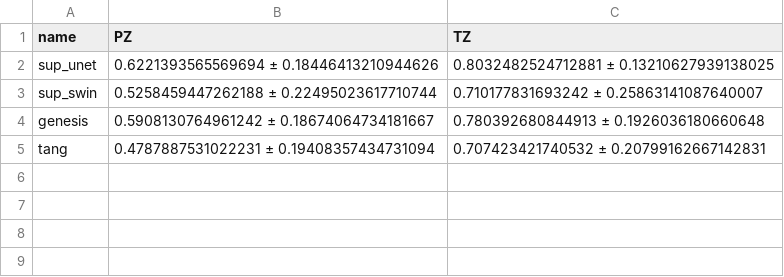
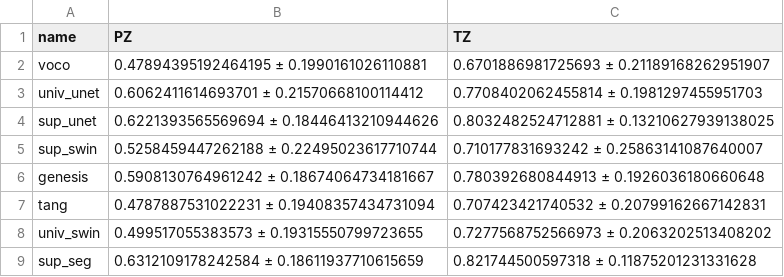
Before and after one commit to chenyujiehome/EMoT, a CSV file: target_applications/totalsegmentator/5_fold_prostate_out/dice.csv, drawn as a sheet.

```diff
--- a/target_applications/totalsegmentator/5_fold_prostate_out/dice.csv
+++ b/target_applications/totalsegmentator/5_fold_prostate_out/dice.csv
@@ -1,2 +1,4 @@
 name,PZ,TZ
+voco,0.47894395192464195 ± 0.1990161026110881,0.6701886981725693 ± 0.21189168262951907
+univ_unet,0.6062411614693701 ± 0.21570668100114412,0.7708402062455814 ± 0.1981297455951703
 sup_unet,0.6221393565569694 ± 0.18446413210944626,0.8032482524712881 ± 0.13210627939138025
@@ -5 +7,3 @@ genesis,0.5908130764961242 ± 0.18674064734181667,0.780392680844913 ± 0.1926036
 tang,0.4787887531022231 ± 0.19408357434731094,0.707423421740532 ± 0.20799162667142831
+univ_swin,0.499517055383573 ± 0.19315550799723655,0.7277568752566973 ± 0.2063202513408202
+sup_seg,0.6312109178242584 ± 0.18611937710615659,0.821744500597318 ± 0.11875201231331628
```
Also changed, not shown: target_applications/totalsegmentator/5_fold_prostate_out/nsd.csv, 40 other files.
